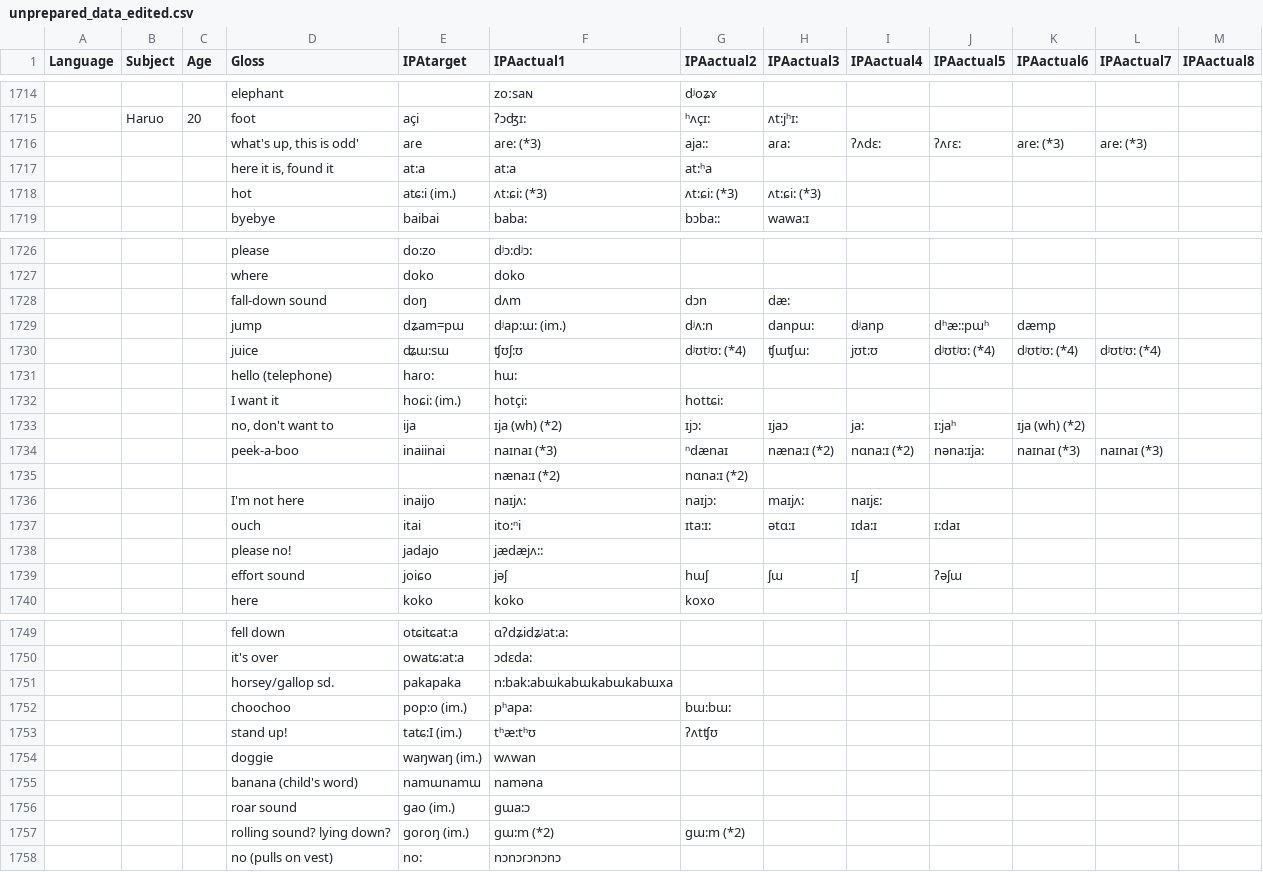
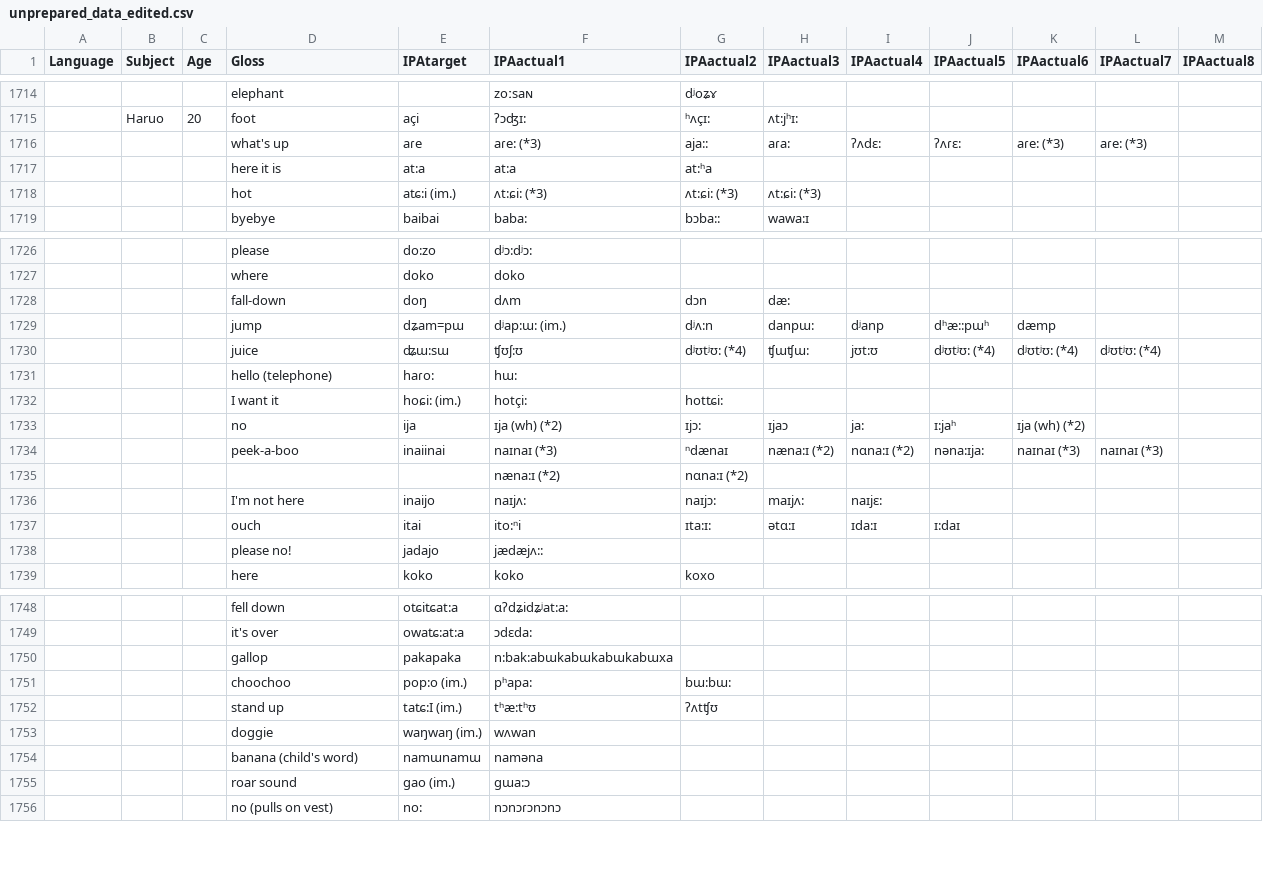
Before and after one commit to cathelaing/Laing_Vihman_Chapter, a CSV file: unprepared_data_edited.csv, drawn as a sheet; only a part is shown, gaps mark what is left out; removed rows and columns are numbered as before the commit, all else as after; the diff names each change by its address in the sheet, - before the commit and + after, or states it on an @@ line.

```diff
--- a/unprepared_data_edited.csv
+++ b/unprepared_data_edited.csv
-D1716 (Gloss): what's up, this is odd'
+D1716 (Gloss): what's up
-D1717 (Gloss): here it is, found it
+D1717 (Gloss): here it is
-D1728 (Gloss): fall-down sound
+D1728 (Gloss): fall-down
-D1733 (Gloss): no, don't want to
+D1733 (Gloss): no
-row 1739:  |  |  | effort sound | joiɕo | jəʃ | hɯʃ | ʃɯ | ɪʃ | ʔəʃɯ
-D1750 (Gloss): horsey/gallop sd.
+D1750 (Gloss): gallop
-D1752 (Gloss): stand up!
+D1752 (Gloss): stand up
-row 1757:  |  |  | rolling sound? lying down? | goɾoŋ (im.) | gɯ:m (*2) | gɯ:m (*2)
```
Also changed, not shown: all_data_sample_final.csv, data_ready.csv, 51 other files.
